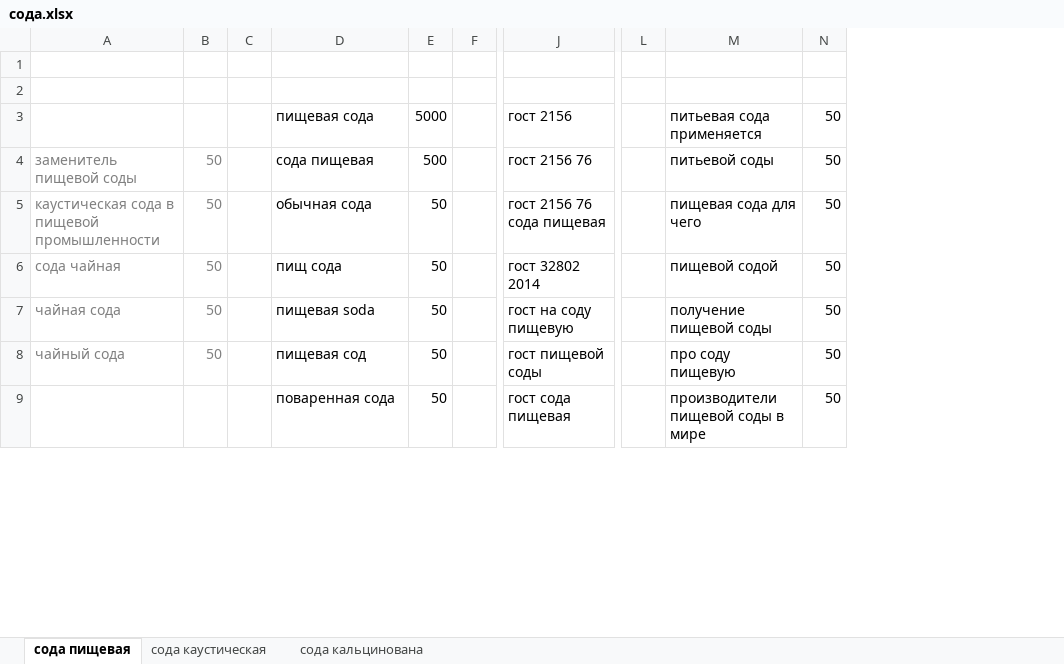
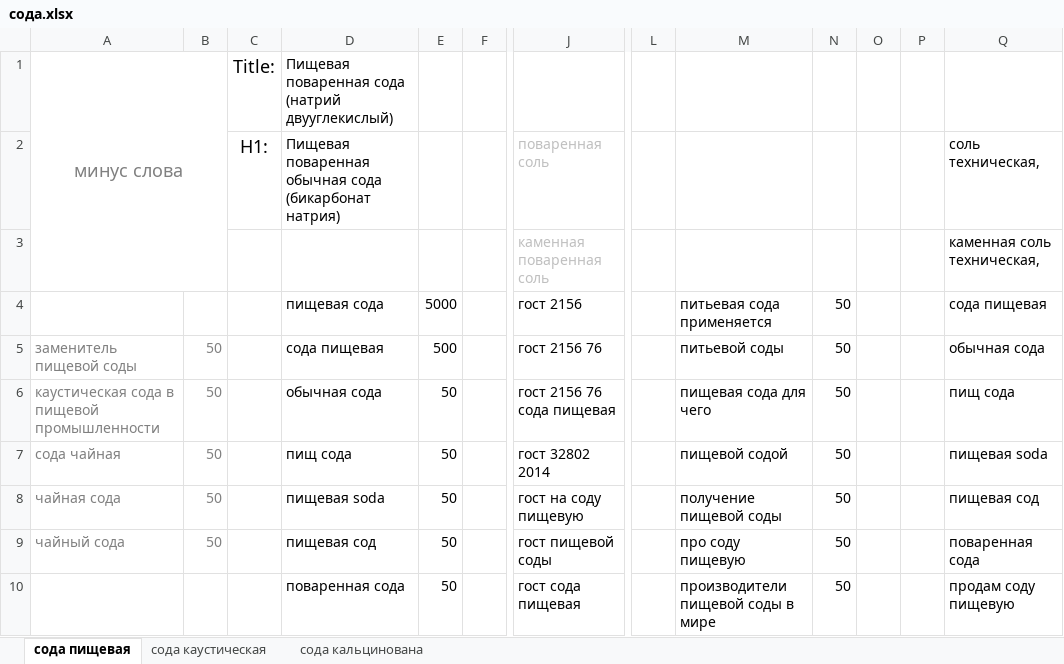
Before and after one commit to Romron/conspectus, an Excel workbook: Фриланс/Projects/atena.com.ua/сода.xlsx, sheet сода пищевая, drawn as a sheet; only a part is shown, gaps mark what is left out; values as stored, in another font and other column widths than the file's, no borders; removed rows and columns are numbered as before the commit, all else as after; rows hold the shown columns only; the diff covers the shown part only; the diff names each change by its address in the sheet, - before the commit and + after, or states it on an @@ line.

```diff
--- a/Фриланс/Projects/atena.com.ua/сода.xlsx (sheet сода пищевая)
+++ b/Фриланс/Projects/atena.com.ua/сода.xlsx (sheet сода пищевая)
-column C, empty
+column C, rows 1-2: Title: | H1:
+column O, empty
+column P, empty
+column Q, row 2: соль техническая,; rows 4-10: сода пищевая | обычная сода | пищ сода | пищевая soda | пищевая сод | поваренная сода | продам соду пищевую
-row 1: (empty)
+row 1: минус слова |  | Title: | Пищевая поваренная сода (натрий двууглекислый)
+A1:B3 merged
-row 2: (empty)
+row 2:  |  | H1: | Пищевая поваренная обычная сода (бикарбонат натрия) |  |  | поваренная соль |  |  |  |  |  | соль техническая,
+row 3:  |  |  |  |  |  | каменная поваренная соль |  |  |  |  |  | каменная соль техническая,
```
Also changed, not shown: 48 added rows elsewhere in this sheet, Фриланс/Projects/atena.com.ua/соль.xlsx, 1 other file.
